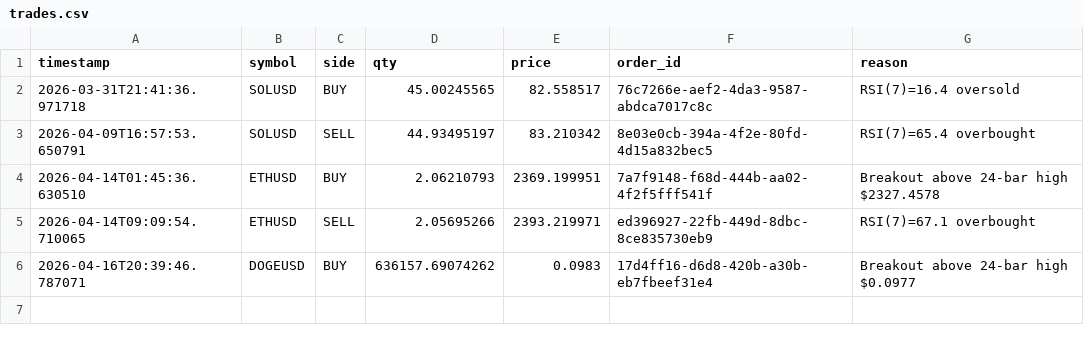
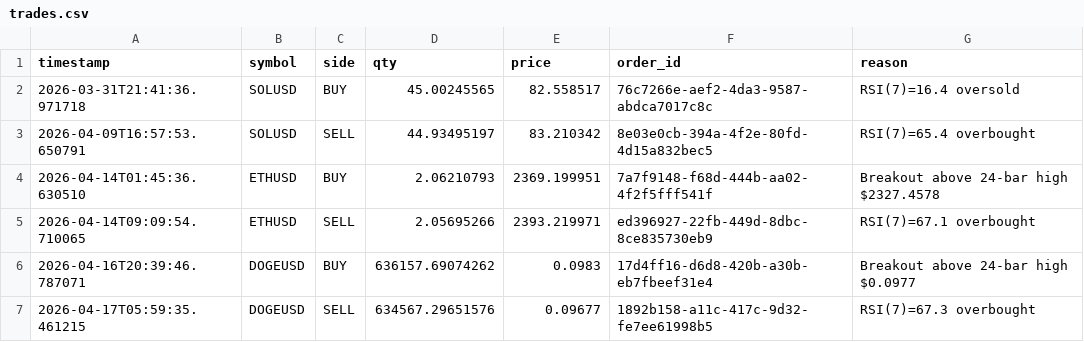
Before and after one commit to WilliamCastner/swingbot, a CSV file: logs/crypto/trades.csv, drawn as a sheet.

Commit message:
Crypto run 2026-04-17 05:59 UTC

```diff
--- a/logs/crypto/trades.csv
+++ b/logs/crypto/trades.csv
@@ -6 +6,2 @@ timestamp,symbol,side,qty,price,order_id,reason
 2026-04-16T20:39:46.787071,DOGEUSD,BUY,636157.69074262,0.0983,17d4ff16-d6d8-420b-a30b-eb7fbeef31e4,Breakout above 24-bar high $0.0977
+2026-04-17T05:59:35.461215,DOGEUSD,SELL,634567.29651576,0.09677,1892b158-a11c-417c-9d32-fe7ee61998b5,RSI(7)=67.3 overbought
```
Also changed, not shown: logs/crypto/pnl.csv, logs/crypto_strategies/24-bar_breakout/pnl.csv, 10 other files.
